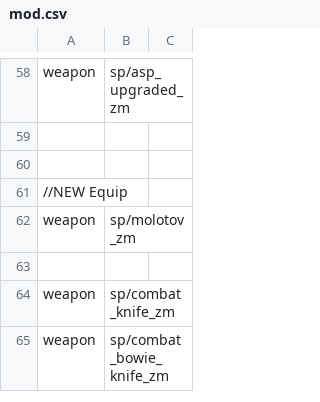
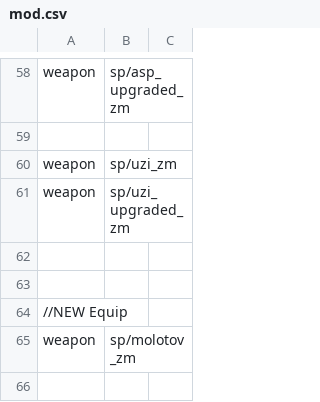
Before and after one commit to jhw2167/BO1-Reimagined-hotfitx, a CSV file: mod.csv, drawn as a sheet; only a part is shown, gaps mark what is left out; the shorter side is filled out with more unchanged rows.

Commit message:
added uzi and fire sounds - Added appropriate weapon reference displayname to ASP weaponfiles - updated mod.csv appropriate

```diff
--- a/mod.csv
+++ b/mod.csv
@@ -59,2 +59,5 @@ weapon,sp/asp_upgraded_zm
 
+weapon,sp/uzi_zm
+weapon,sp/uzi_upgraded_zm
+
 
```
Also changed, not shown: 6 other files.
